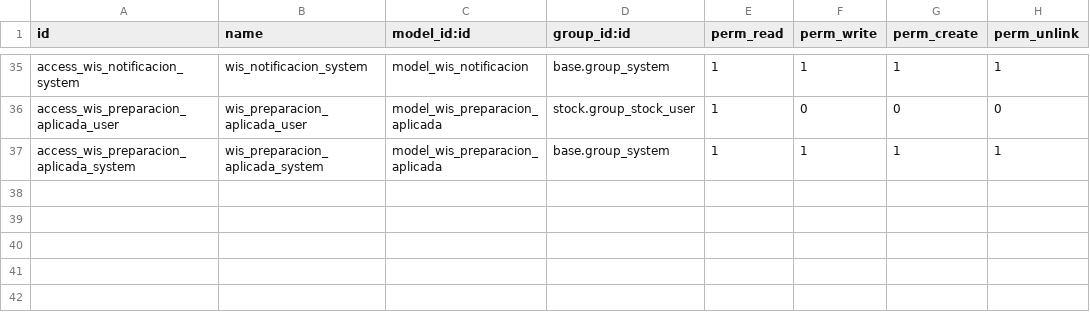
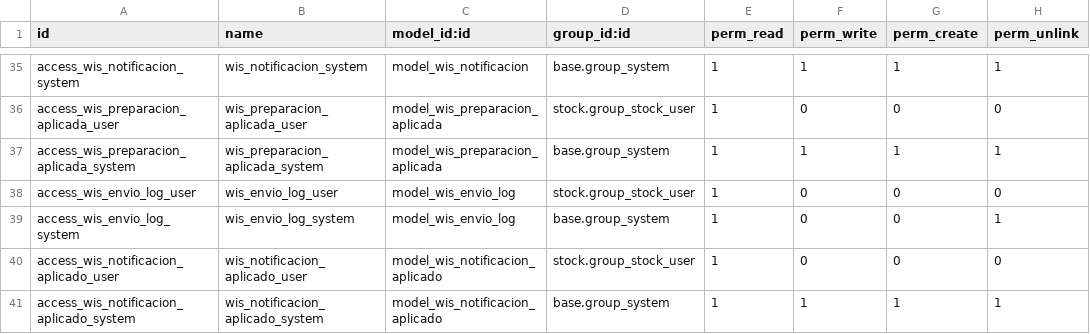
Before and after one commit to primateuy/WMS, a CSV file: integracion_wis/security/ir.model.access.csv, drawn as a sheet; only a part is shown, gaps mark what is left out.

Commit message:
integracion_wis: se registra lo que se manda a WIS y un webhook se reprocesa sin que WIS lo reenvíe
- Envíos a WIS (wis.envio.log, menú nuevo): cada llamada de consultarAPI y la consulta de
  códigos de barras guardan endpoint, JSON enviado, HTTP, respuesta, duración, código WMS y
  picking. Se escribe en un cursor propio para que un rechazo quede aunque la transacción se
  deshaga. Sin encabezados ni token. Botón «Envíos a WIS» en el picking. Cron de limpieza
  (integracion_wis.envio_log_dias, 90 por defecto).
- Reprocesar desde Webhook Logs: usa la notificación guardada (o la arma con el JSON del log
  viejo). También se puede reprocesar una notificación que terminó bien, con confirmación.
- wis.notificacion.aplicado: cada referencia de recepción, línea de ajuste y pedido anulado
  aplicado queda marcado en la misma transacción; al reprocesar o al aprobar una retenida se
  saltea. Antes, aprobar un ajuste retenido volvía a aplicar las líneas que no lo estaban.
- Las notificaciones anteriores (marca_aplicado = False) de ajustes y anulaciones que
  terminaron bien no se reprocesan: no se sabe qué aplicaron.

```diff
--- a/integracion_wis/security/ir.model.access.csv
+++ b/integracion_wis/security/ir.model.access.csv
@@ -37 +37,5 @@ access_wis_preparacion_aplicada_user,wis_preparacion_aplicada_user,model_wis_pre
 access_wis_preparacion_aplicada_system,wis_preparacion_aplicada_system,model_wis_preparacion_aplicada,base.group_system,1,1,1,1
+access_wis_envio_log_user,wis_envio_log_user,model_wis_envio_log,stock.group_stock_user,1,0,0,0
+access_wis_envio_log_system,wis_envio_log_system,model_wis_envio_log,base.group_system,1,0,0,1
+access_wis_notificacion_aplicado_user,wis_notificacion_aplicado_user,model_wis_notificacion_aplicado,stock.group_stock_user,1,0,0,0
+access_wis_notificacion_aplicado_system,wis_notificacion_aplicado_system,model_wis_notificacion_aplicado,base.group_system,1,1,1,1
```
Also changed, not shown: 16 other files.
